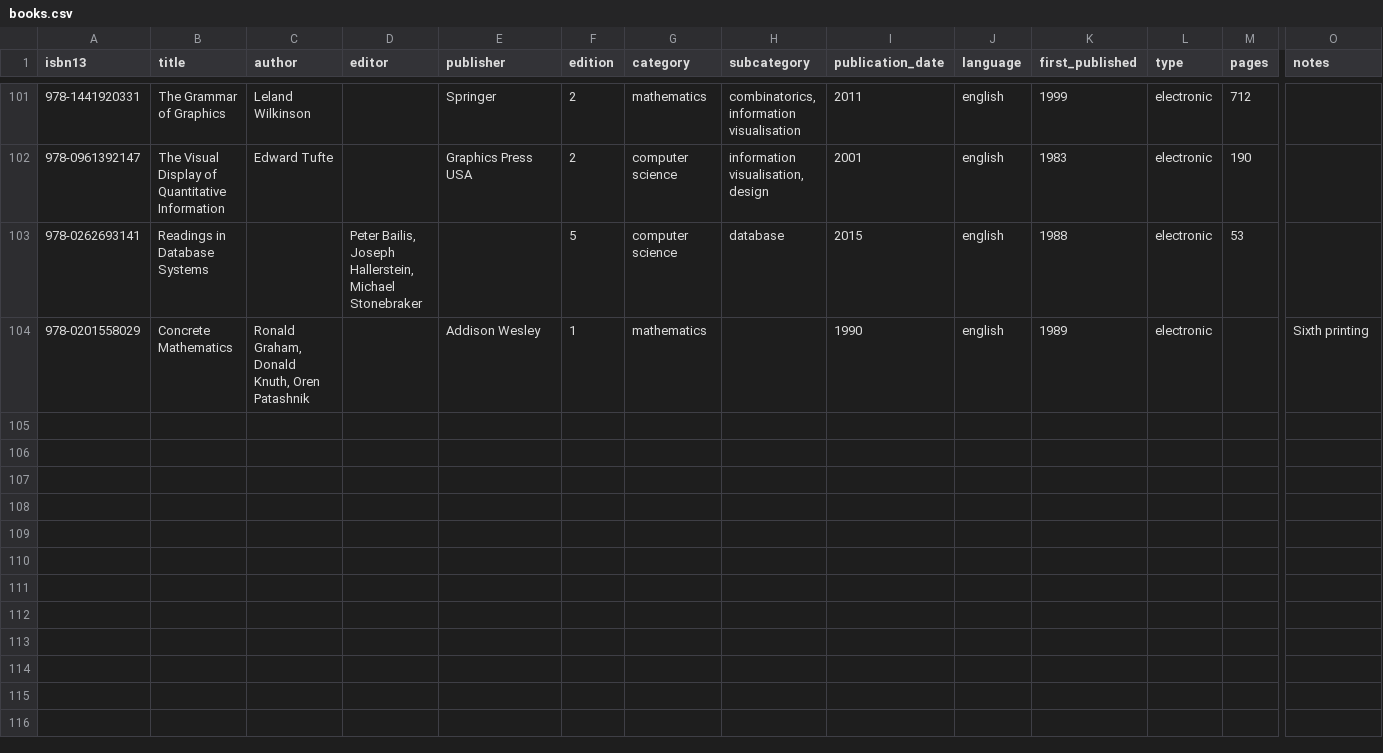
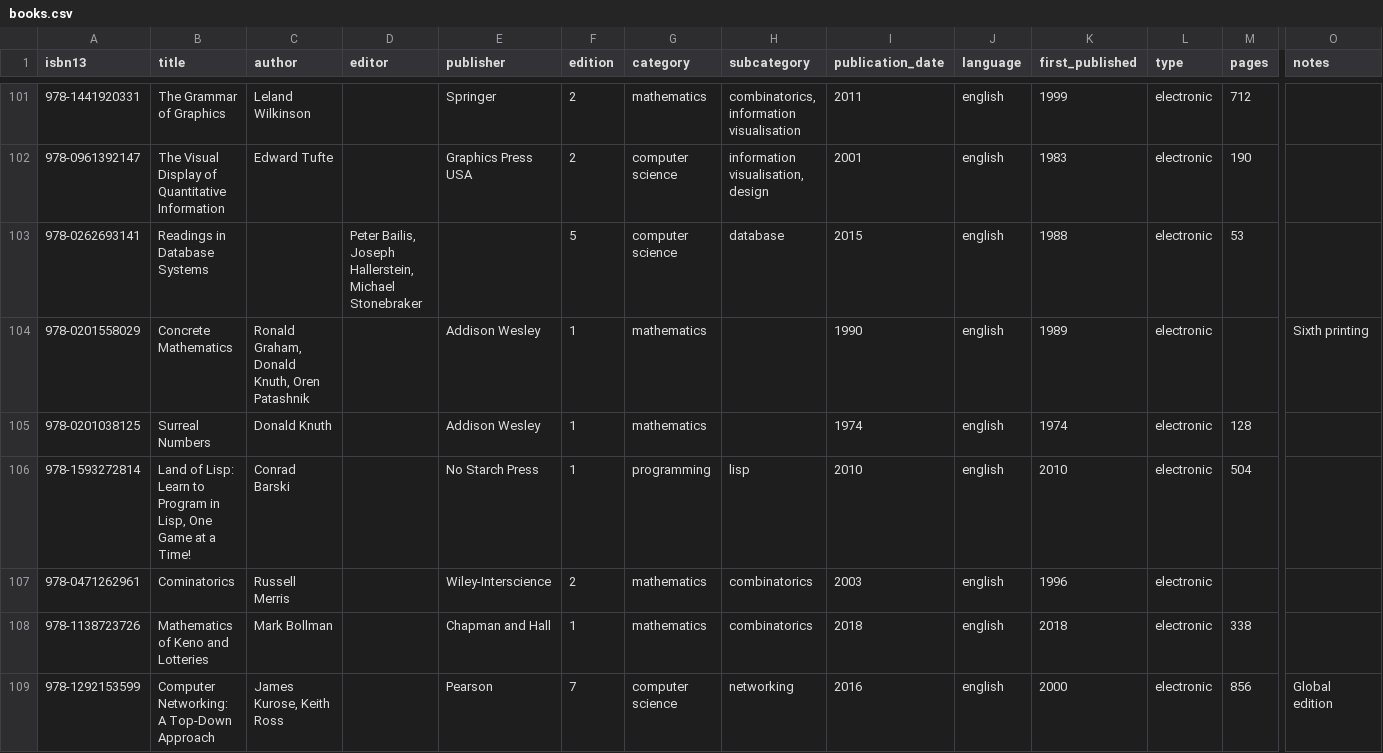
Before and after one commit to ajw998/books, a CSV file: books.csv, drawn as a sheet; only a part is shown, gaps mark what is left out; rows hold the shown columns only; the diff covers the shown part only; the diff names each change by its address in the sheet, - before the commit and + after, or states it on an @@ line.

```diff
--- a/books.csv
+++ b/books.csv
+row 105: 978-0201038125 | Surreal Numbers | Donald Knuth |  | Addison Wesley | 1 | mathematics |  | 1974 | english | 1974 | electronic | 128
+row 106: 978-1593272814 | Land of Lisp: Learn to Program in Lisp, One Game at a Time! | Conrad Barski |  | No Starch Press | 1 | programming | lisp | 2010 | english | 2010 | electronic | 504
+row 107: 978-0471262961 | Cominatorics | Russell Merris |  | Wiley-Interscience | 2 | mathematics | combinatorics | 2003 | english | 1996 | electronic
+row 108: 978-1138723726 | Mathematics of Keno and Lotteries | Mark Bollman |  | Chapman and Hall | 1 | mathematics | combinatorics | 2018 | english | 2018 | electronic | 338
+row 109: 978-1292153599 | Computer Networking: A Top-Down Approach | James Kurose, Keith Ross |  | Pearson | 7 | computer science | networking | 2016 | english | 2000 | electronic | 856 | Global edition
```
Also changed, not shown: 5 added rows and 6 edited cells elsewhere in this file.
